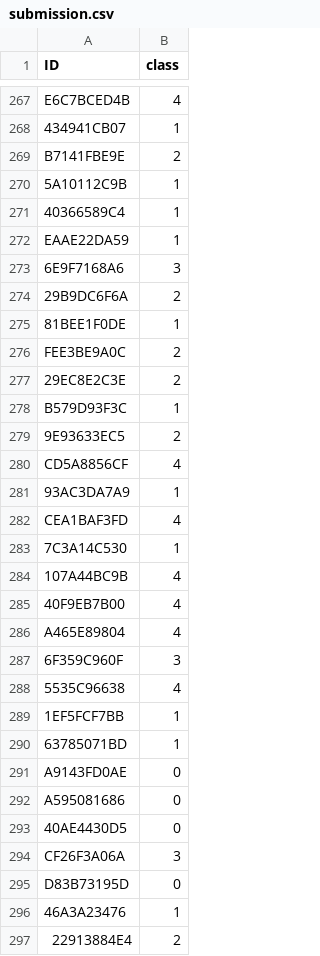
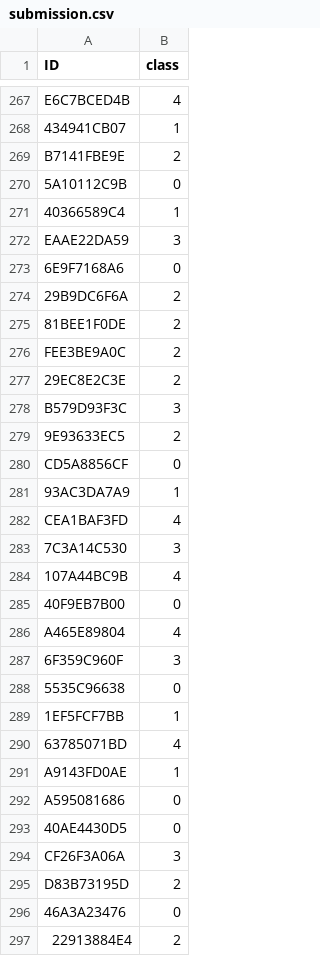
Before and after one commit to huohsien/AIA_my-workspace, a CSV file: Midterm -- who-is-she/submission.csv, drawn as a sheet; only a part is shown, gaps mark what is left out; the diff covers the shown part only.

```diff
--- a/Midterm -- who-is-she/submission.csv
+++ b/Midterm -- who-is-she/submission.csv
@@ -269,24 +269,24 @@ E6C7BCED4B,4
 B7141FBE9E,2
-5A10112C9B,1
+5A10112C9B,0
 40366589C4,1
-EAAE22DA59,1
-6E9F7168A6,3
+EAAE22DA59,3
+6E9F7168A6,0
 29B9DC6F6A,2
-81BEE1F0DE,1
+81BEE1F0DE,2
 FEE3BE9A0C,2
 29EC8E2C3E,2
-B579D93F3C,1
+B579D93F3C,3
 9E93633EC5,2
-CD5A8856CF,4
+CD5A8856CF,0
 93AC3DA7A9,1
 CEA1BAF3FD,4
-7C3A14C530,1
+7C3A14C530,3
 107A44BC9B,4
-40F9EB7B00,4
+40F9EB7B00,0
 A465E89804,4
 6F359C960F,3
-5535C96638,4
+5535C96638,0
 1EF5FCF7BB,1
-63785071BD,1
-A9143FD0AE,0
+63785071BD,4
+A9143FD0AE,1
 A595081686,0
@@ -294,4 +294,4 @@ A595081686,0
 CF26F3A06A,3
-D83B73195D,0
-46A3A23476,1
+D83B73195D,2
+46A3A23476,0
 22913884E4,2
```
Also changed, not shown: 163 edited cells elsewhere in this file, 1 other file.
